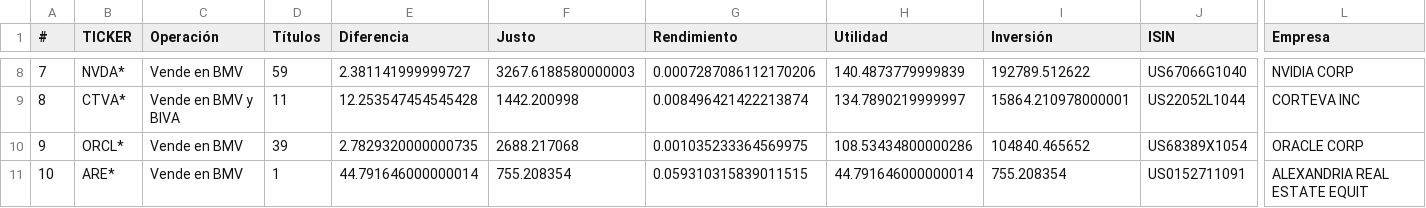
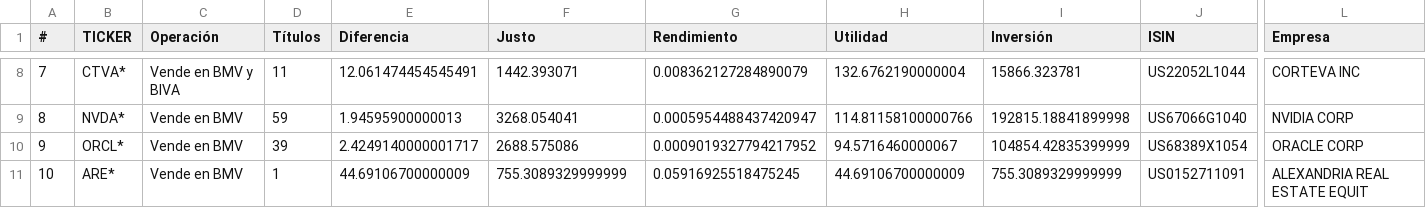
Before and after one commit to CompositeManTrader/Arbitraje-Dashboard, a CSV file: data/venta.csv, drawn as a sheet; only a part is shown, gaps mark what is left out; the diff covers the shown part only; the diff names each change by its address in the sheet, - before the commit and + after, or states it on an @@ line.

```diff
--- a/data/venta.csv
+++ b/data/venta.csv
-B8 (TICKER): NVDA*
+B8 (TICKER): CTVA*
-C8 (Operación): Vende en BMV
+C8 (Operación): Vende en BMV y BIVA
-D8 (Títulos): 59
+D8 (Títulos): 11
-E8 (Diferencia): 2.381141999999727
+E8 (Diferencia): 12.061474454545491
-F8 (Justo): 3267.6188580000003
+F8 (Justo): 1442.393071
-G8 (Rendimiento): 0.0007287086112170206
+G8 (Rendimiento): 0.008362127284890079
-H8 (Utilidad): 140.4873779999839
+H8 (Utilidad): 132.6762190000004
-I8 (Inversión): 192789.512622
+I8 (Inversión): 15866.323781
-J8 (ISIN): US67066G1040
+J8 (ISIN): US22052L1044
-L8 (Empresa): NVIDIA CORP
+L8 (Empresa): CORTEVA INC
-B9 (TICKER): CTVA*
+B9 (TICKER): NVDA*
-C9 (Operación): Vende en BMV y BIVA
+C9 (Operación): Vende en BMV
-D9 (Títulos): 11
+D9 (Títulos): 59
-E9 (Diferencia): 12.253547454545428
+E9 (Diferencia): 1.94595900000013
-F9 (Justo): 1442.200998
+F9 (Justo): 3268.054041
-G9 (Rendimiento): 0.008496421422213874
+G9 (Rendimiento): 0.0005954488437420947
-H9 (Utilidad): 134.7890219999997
+H9 (Utilidad): 114.81158100000766
-I9 (Inversión): 15864.210978000001
+I9 (Inversión): 192815.18841899998
-J9 (ISIN): US22052L1044
+J9 (ISIN): US67066G1040
-L9 (Empresa): CORTEVA INC
+L9 (Empresa): NVIDIA CORP
-E10 (Diferencia): 2.7829320000000735
+E10 (Diferencia): 2.4249140000001717
-F10 (Justo): 2688.217068
+F10 (Justo): 2688.575086
-G10 (Rendimiento): 0.001035233364569975
+G10 (Rendimiento): 0.0009019327794217952
-H10 (Utilidad): 108.53434800000286
+H10 (Utilidad): 94.5716460000067
-I10 (Inversión): 104840.465652
+I10 (Inversión): 104854.42835399999
-E11 (Diferencia): 44.791646000000014
+E11 (Diferencia): 44.69106700000009
-F11 (Justo): 755.208354
+F11 (Justo): 755.3089329999999
-G11 (Rendimiento): 0.059310315839011515
+G11 (Rendimiento): 0.05916925518475245
-H11 (Utilidad): 44.791646000000014
+H11 (Utilidad): 44.69106700000009
-I11 (Inversión): 755.208354
+I11 (Inversión): 755.3089329999999
```
Also changed, not shown: 35 edited cells elsewhere in this file.
